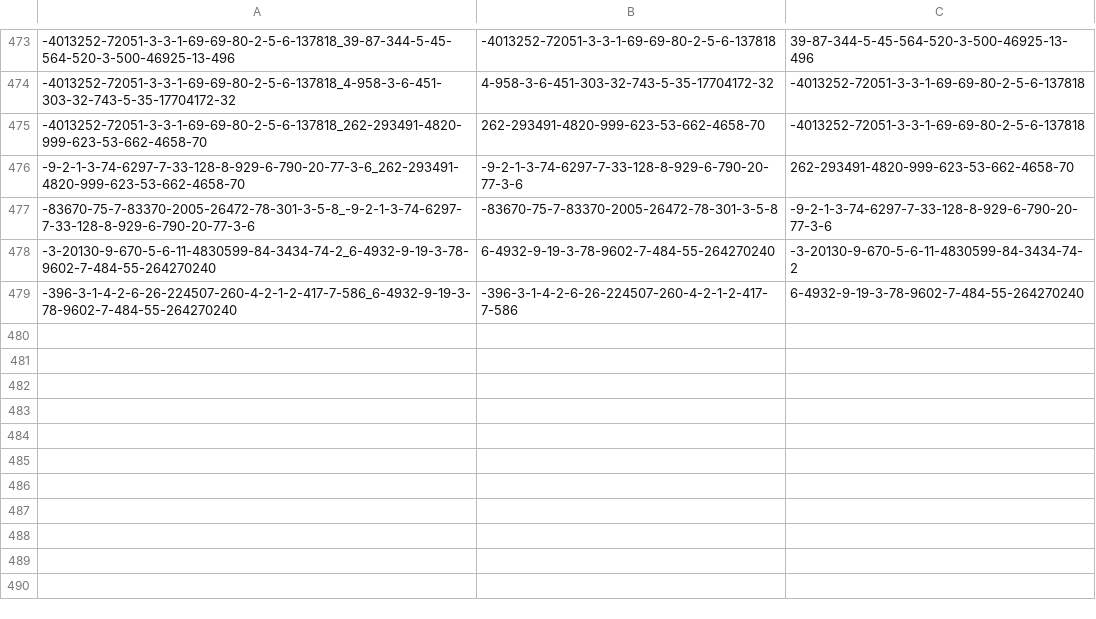
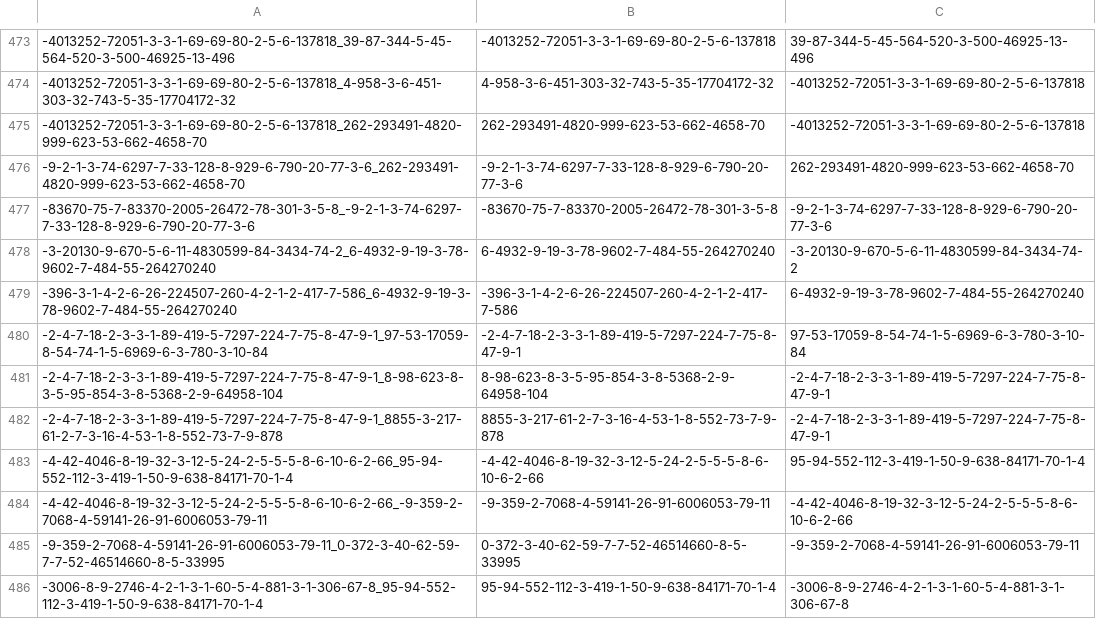
Before and after one commit to C20-SoftEng/Project-Team-S, a CSV file: src/main/resources/data/edges.csv, drawn as a sheet; only a part is shown, gaps mark what is left out; the diff names each change by its address in the sheet, - before the commit and + after, or states it on an @@ line.

Commit message:
updated gitignore and data

```diff
--- a/src/main/resources/data/edges.csv
+++ b/src/main/resources/data/edges.csv
+row 480: -2-4-7-18-2-3-3-1-89-419-5-7297-224-7-75-8-47-9-1_97-53-17059-8-54-74-1-5-6969-6-3-780-3-10-84 | -2-4-7-18-2-3-3-1-89-419-5-7297-224-7-75-8-47-9-1 | 97-53-17059-8-54-74-1-5-6969-6-3-780-3-10-84
+row 481: -2-4-7-18-2-3-3-1-89-419-5-7297-224-7-75-8-47-9-1_8-98-623-8-3-5-95-854-3-8-5368-2-9-64958-104 | 8-98-623-8-3-5-95-854-3-8-5368-2-9-64958-104 | -2-4-7-18-2-3-3-1-89-419-5-7297-224-7-75-8-47-9-1
+row 482: -2-4-7-18-2-3-3-1-89-419-5-7297-224-7-75-8-47-9-1_8855-3-217-61-2-7-3-16-4-53-1-8-552-73-7-9-878 | 8855-3-217-61-2-7-3-16-4-53-1-8-552-73-7-9-878 | -2-4-7-18-2-3-3-1-89-419-5-7297-224-7-75-8-47-9-1
+row 483: -4-42-4046-8-19-32-3-12-5-24-2-5-5-5-8-6-10-6-2-66_95-94-552-112-3-419-1-50-9-638-84171-70-1-4 | -4-42-4046-8-19-32-3-12-5-24-2-5-5-5-8-6-10-6-2-66 | 95-94-552-112-3-419-1-50-9-638-84171-70-1-4
+row 484: -4-42-4046-8-19-32-3-12-5-24-2-5-5-5-8-6-10-6-2-66_-9-359-2-7068-4-59141-26-91-6006053-79-11 | -9-359-2-7068-4-59141-26-91-6006053-79-11 | -4-42-4046-8-19-32-3-12-5-24-2-5-5-5-8-6-10-6-2-66
+row 485: -9-359-2-7068-4-59141-26-91-6006053-79-11_0-372-3-40-62-59-7-7-52-46514660-8-5-33995 | 0-372-3-40-62-59-7-7-52-46514660-8-5-33995 | -9-359-2-7068-4-59141-26-91-6006053-79-11
+row 486: -3006-8-9-2746-4-2-1-3-1-60-5-4-881-3-1-306-67-8_95-94-552-112-3-419-1-50-9-638-84171-70-1-4 | 95-94-552-112-3-419-1-50-9-638-84171-70-1-4 | -3006-8-9-2746-4-2-1-3-1-60-5-4-881-3-1-306-67-8
```
Also changed, not shown: src/main/resources/data/nodes.csv, 2 other files.
